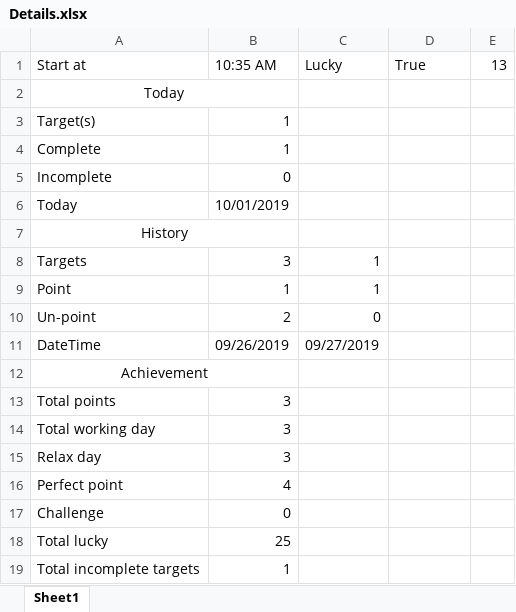
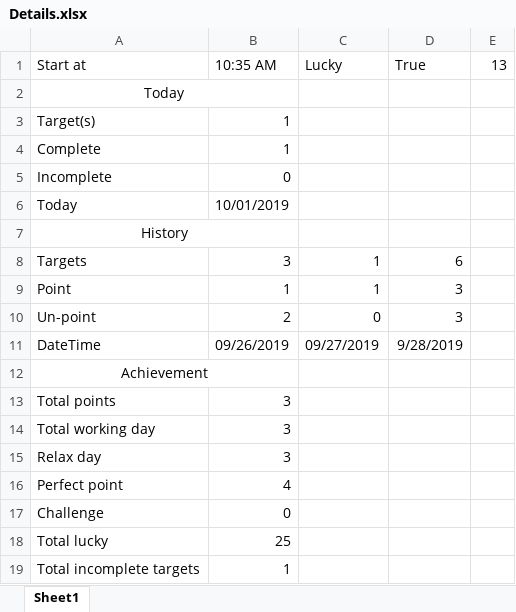
Before and after one commit to ThunderSword99/Wa-do-hek, an Excel workbook: WhatchaDoin/WhatchaDoin/bin/Debug/Details.xlsx, sheet Sheet1, drawn as a sheet; values as stored, in another font and other column widths than the file's, no borders; the diff names each change by its address in the sheet, - before the commit and + after, or states it on an @@ line.

```diff
--- a/WhatchaDoin/WhatchaDoin/bin/Debug/Details.xlsx (sheet Sheet1)
+++ b/WhatchaDoin/WhatchaDoin/bin/Debug/Details.xlsx (sheet Sheet1)
-D8 (True): (empty)
+D8 (True): 6
-D9:D10 (True): (empty)
+D9:D10 (True): 3
-D11 (True): (empty)
+D11 (True): 9/28/2019
```
Also changed, not shown: 6 other files.
